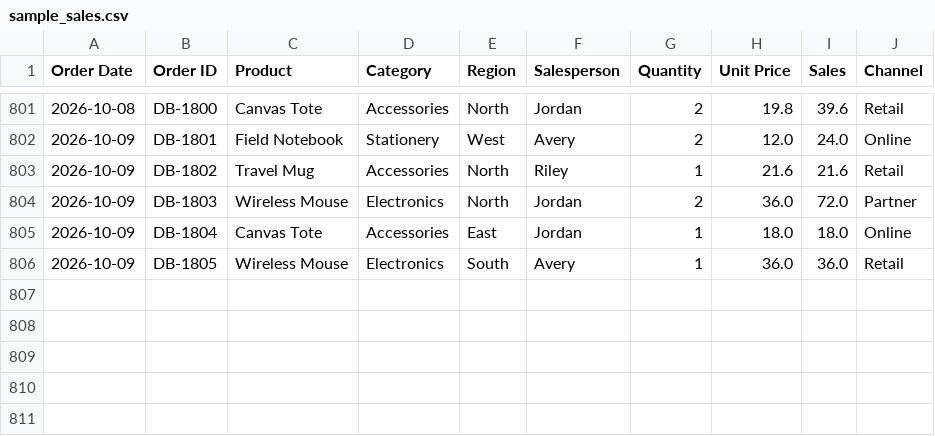
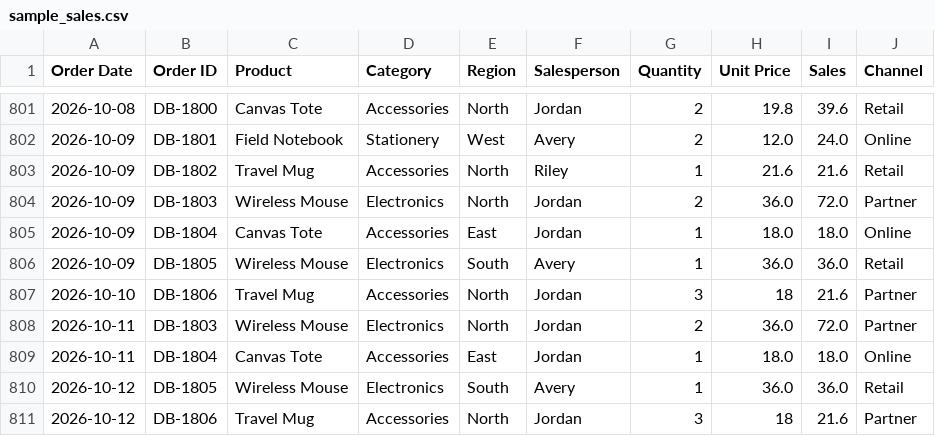
Before and after one commit to P13a70n/codespaces-learning-langchain, a CSV file: data/sample_sales.csv, drawn as a sheet; only a part is shown, gaps mark what is left out; the diff names each change by its address in the sheet, - before the commit and + after, or states it on an @@ line.

Commit message:
dataset added

```diff
--- a/data/sample_sales.csv
+++ b/data/sample_sales.csv
+row 807: 2026-10-10 | DB-1806 | Travel Mug | Accessories | North | Jordan | 3 | 18 | 21.6 | Partner
+row 808: 2026-10-11 | DB-1803 | Wireless Mouse | Electronics | North | Jordan | 2 | 36.0 | 72.0 | Partner
+row 809: 2026-10-11 | DB-1804 | Canvas Tote | Accessories | East | Jordan | 1 | 18.0 | 18.0 | Online
+row 810: 2026-10-12 | DB-1805 | Wireless Mouse | Electronics | South | Avery | 1 | 36.0 | 36.0 | Retail
+row 811: 2026-10-12 | DB-1806 | Travel Mug | Accessories | North | Jordan | 3 | 18 | 21.6 | Partner
```
